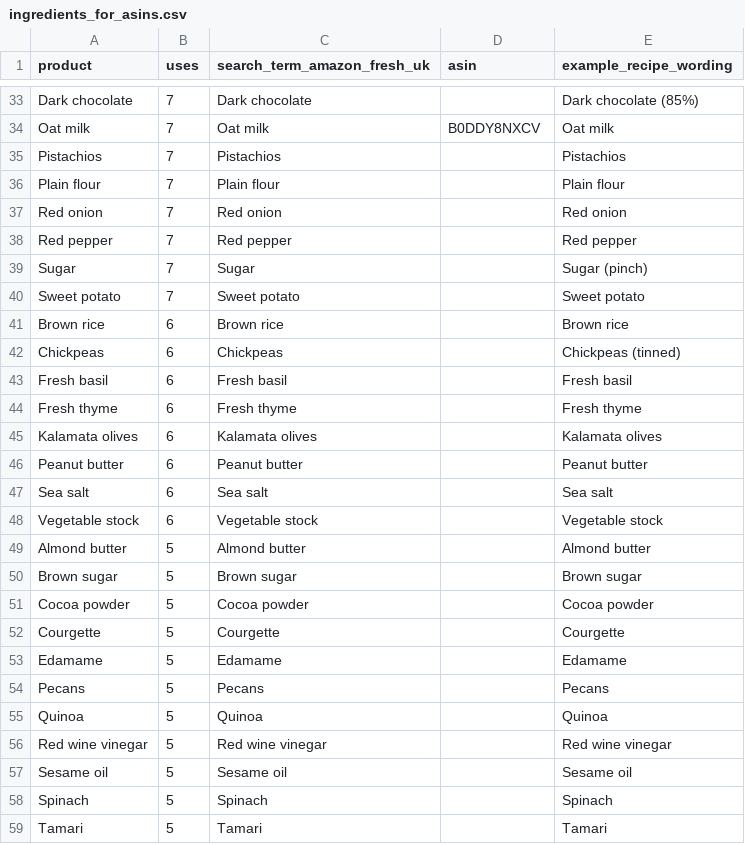
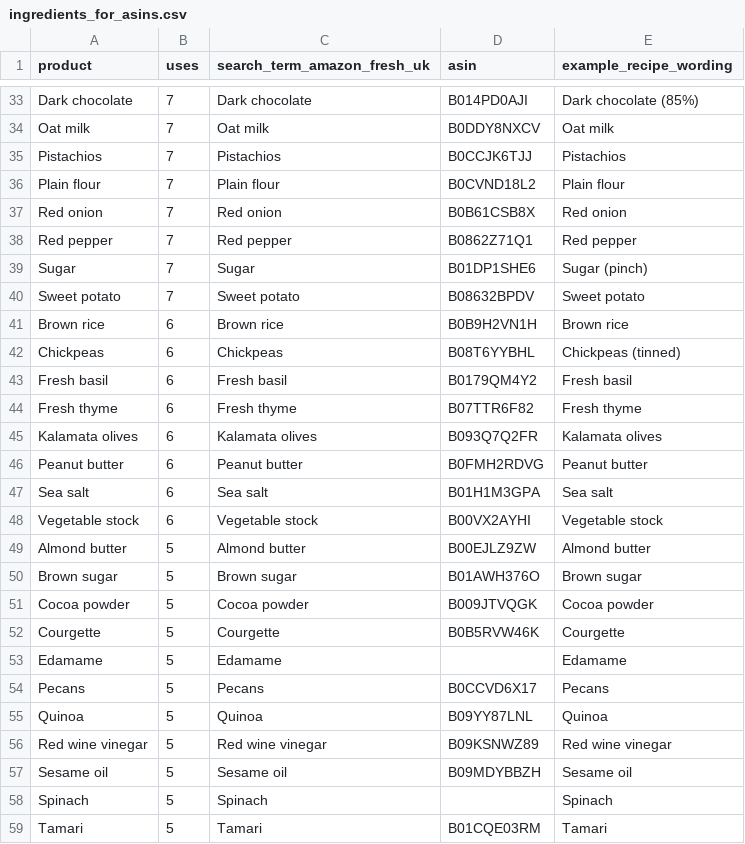
Before and after one commit to pierreprevotproapp-dot/Menja-fresh, a CSV file: ingredients_for_asins.csv, drawn as a sheet; only a part is shown, gaps mark what is left out; the diff covers the shown part only; the diff names each change by its address in the sheet, - before the commit and + after, or states it on an @@ line.

```diff
--- a/ingredients_for_asins.csv
+++ b/ingredients_for_asins.csv
-D33 (asin): (empty)
+D33 (asin): B014PD0AJI
-D35 (asin): (empty)
+D35 (asin): B0CCJK6TJJ
-D36 (asin): (empty)
+D36 (asin): B0CVND18L2
-D37 (asin): (empty)
+D37 (asin): B0B61CSB8X
-D38 (asin): (empty)
+D38 (asin): B0862Z71Q1
-D39 (asin): (empty)
+D39 (asin): B01DP1SHE6
-D40 (asin): (empty)
+D40 (asin): B08632BPDV
-D41 (asin): (empty)
+D41 (asin): B0B9H2VN1H
-D42 (asin): (empty)
+D42 (asin): B08T6YYBHL
-D43 (asin): (empty)
+D43 (asin): B0179QM4Y2
-D44 (asin): (empty)
+D44 (asin): B07TTR6F82
-D45 (asin): (empty)
+D45 (asin): B093Q7Q2FR
-D46 (asin): (empty)
+D46 (asin): B0FMH2RDVG
-D47 (asin): (empty)
+D47 (asin): B01H1M3GPA
-D48 (asin): (empty)
+D48 (asin): B00VX2AYHI
-D49 (asin): (empty)
+D49 (asin): B00EJLZ9ZW
-D50 (asin): (empty)
+D50 (asin): B01AWH376O
-D51 (asin): (empty)
+D51 (asin): B009JTVQGK
-D52 (asin): (empty)
+D52 (asin): B0B5RVW46K
-D54 (asin): (empty)
+D54 (asin): B0CCVD6X17
-D55 (asin): (empty)
+D55 (asin): B09YY87LNL
-D56 (asin): (empty)
+D56 (asin): B09KSNWZ89
-D57 (asin): (empty)
+D57 (asin): B09MDYBBZH
-D59 (asin): (empty)
+D59 (asin): B01CQE03RM
```
Also changed, not shown: 42 edited cells elsewhere in this file, 1 other file.
